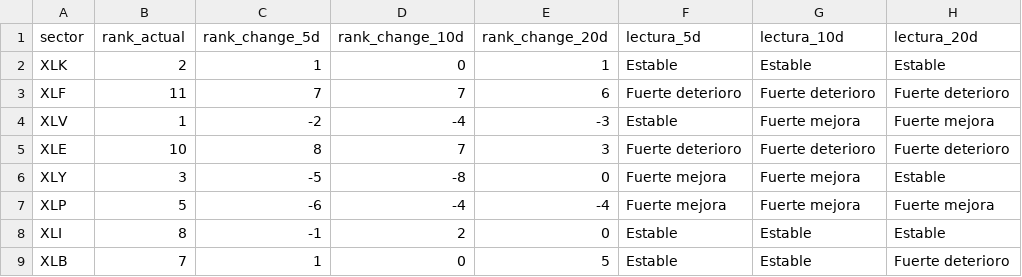
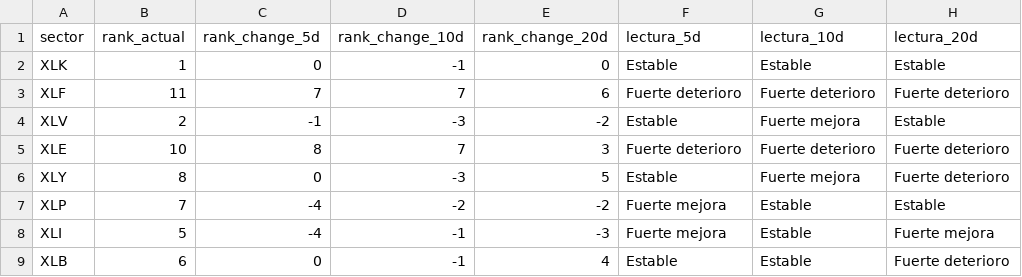
Before and after one commit to bledabladis-png/radar-cazador-silencioso, a CSV file: outputs/history/sector_rank_deltas.csv, drawn as a sheet; only a part is shown; the diff covers the shown part only.

```diff
--- a/outputs/history/sector_rank_deltas.csv
+++ b/outputs/history/sector_rank_deltas.csv
@@ -1,9 +1,9 @@
 sector,rank_actual,rank_change_5d,rank_change_10d,rank_change_20d,lectura_5d,lectura_10d,lectura_20d
-XLK,2,1,0,1,Estable,Estable,Estable
+XLK,1,0,-1,0,Estable,Estable,Estable
 XLF,11,7,7,6,Fuerte deterioro,Fuerte deterioro,Fuerte deterioro
-XLV,1,-2,-4,-3,Estable,Fuerte mejora,Fuerte mejora
+XLV,2,-1,-3,-2,Estable,Fuerte mejora,Estable
 XLE,10,8,7,3,Fuerte deterioro,Fuerte deterioro,Fuerte deterioro
-XLY,3,-5,-8,0,Fuerte mejora,Fuerte mejora,Estable
-XLP,5,-6,-4,-4,Fuerte mejora,Fuerte mejora,Fuerte mejora
-XLI,8,-1,2,0,Estable,Estable,Estable
-XLB,7,1,0,5,Estable,Estable,Fuerte deterioro
+XLY,8,0,-3,5,Estable,Fuerte mejora,Fuerte deterioro
+XLP,7,-4,-2,-2,Fuerte mejora,Estable,Estable
+XLI,5,-4,-1,-3,Fuerte mejora,Estable,Fuerte mejora
+XLB,6,0,-1,4,Estable,Estable,Fuerte deterioro
```
Also changed, not shown: 18 edited cells elsewhere in this file, outputs/history/sector_breadth.csv, outputs/history/sector_rank_history.csv, 2 other files.
